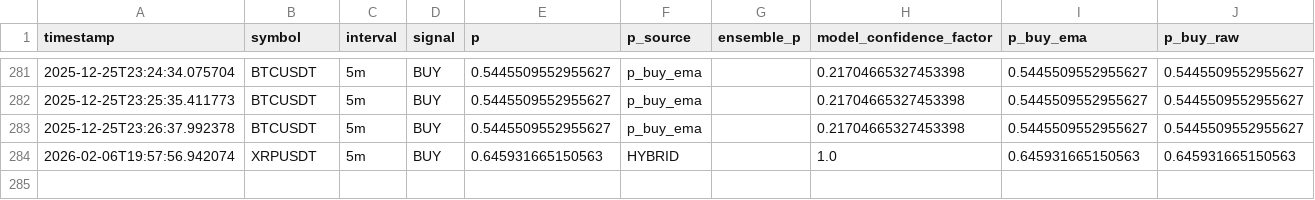
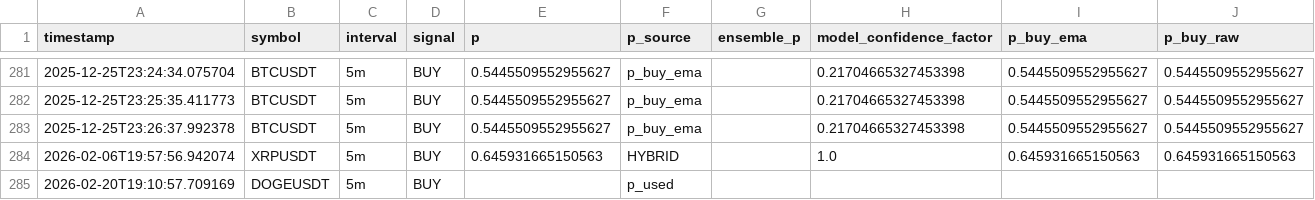
Before and after one commit to kasm01/binance1, a CSV file: logs/trade_decisions.csv, drawn as a sheet; only a part is shown, gaps mark what is left out.

```diff
--- a/logs/trade_decisions.csv
+++ b/logs/trade_decisions.csv
@@ -284 +284,2 @@ timestamp,symbol,interval,signal,p,p_source,ensemble_p,model_confidence_factor,p
 2026-02-06T19:57:56.942074,XRPUSDT,5m,BUY,0.645931665150563,HYBRID,,1.0,0.645931665150563,0.645931665150563
+2026-02-20T19:10:57.709169,DOGEUSDT,5m,BUY,,p_used,,,,
```
Also changed, not shown: 1 other file.
